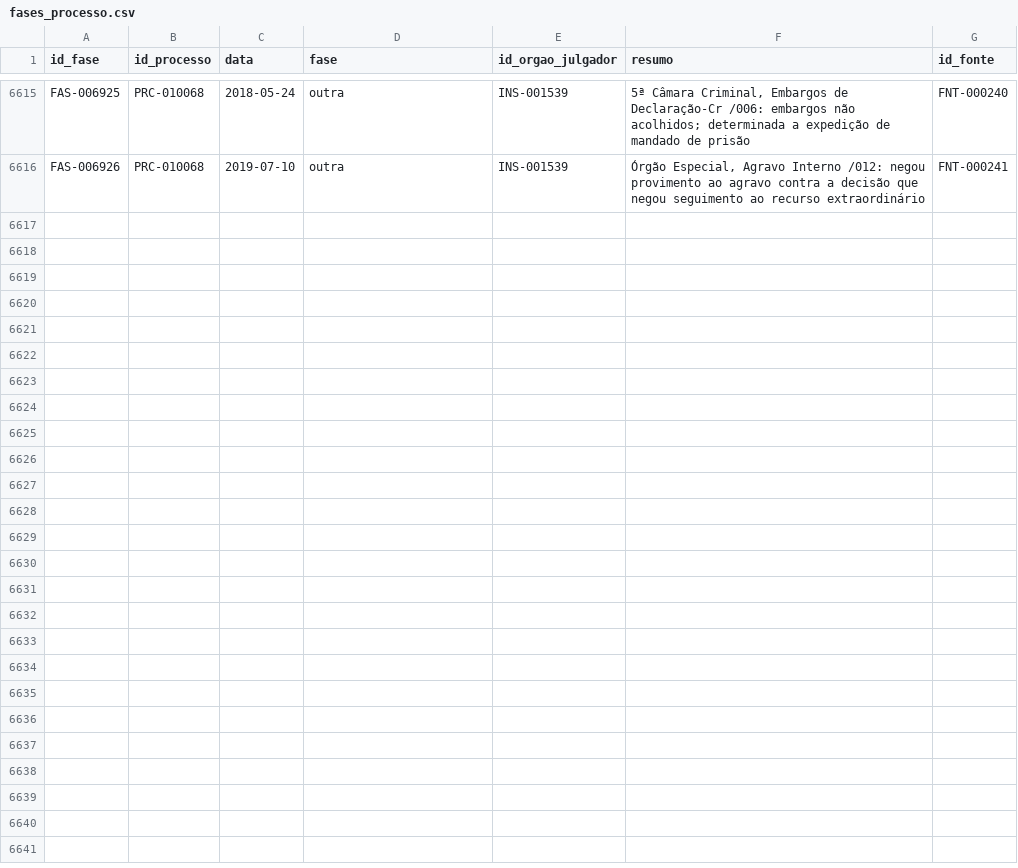
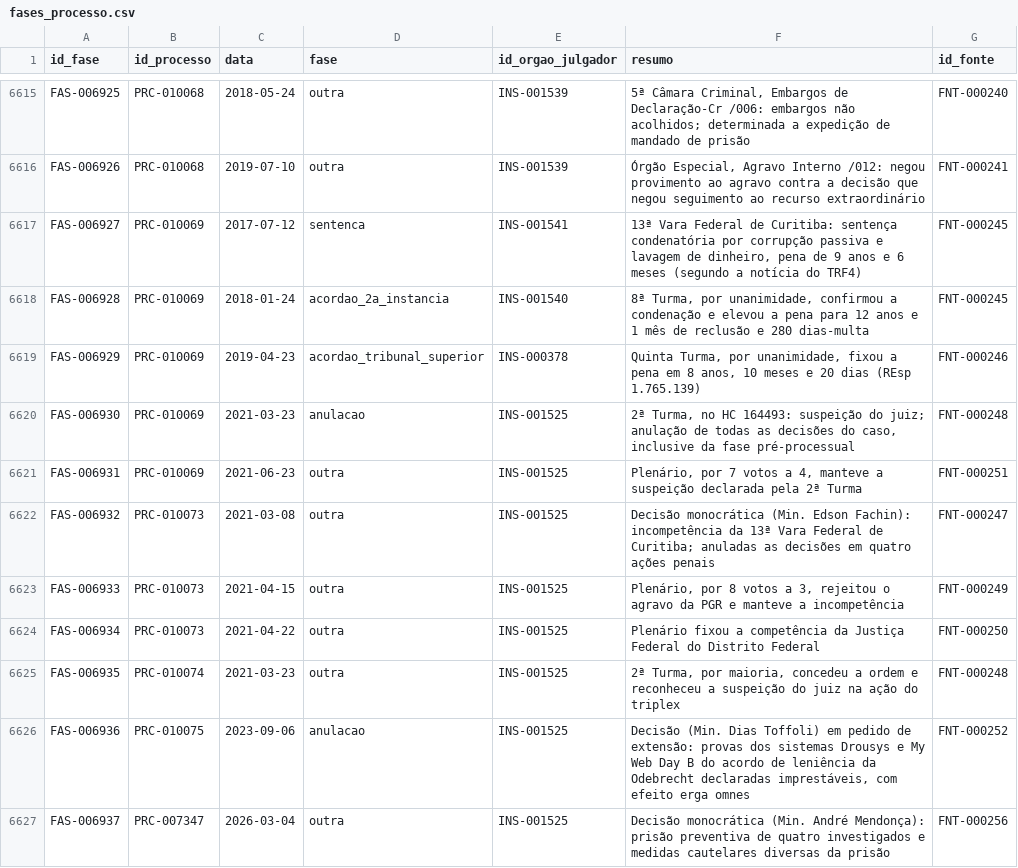
Before and after one commit to leandropitol/pesquisa-poder-institucional, a CSV file: data/base/fases_processo.csv, drawn as a sheet; only a part is shown, gaps mark what is left out; the diff covers the shown part only.

```diff
--- a/data/base/fases_processo.csv
+++ b/data/base/fases_processo.csv
@@ -6616 +6616,12 @@ FAS-006925,PRC-010068,2018-05-24,outra,INS-001539,"5ª Câmara Criminal, Embargo
 FAS-006926,PRC-010068,2019-07-10,outra,INS-001539,"Órgão Especial, Agravo Interno /012: negou provimento ao agravo contra a decisão que negou seguimento ao recurso extraordinário",FNT-000241
+FAS-006927,PRC-010069,2017-07-12,sentenca,INS-001541,"13ª Vara Federal de Curitiba: sentença condenatória por corrupção passiva e lavagem de dinheiro, pena de 9 anos e 6 meses (segundo a notícia do TRF4)",FNT-000245
+FAS-006928,PRC-010069,2018-01-24,acordao_2a_instancia,INS-001540,"8ª Turma, por unanimidade, confirmou a condenação e elevou a pena para 12 anos e 1 mês de reclusão e 280 dias-multa",FNT-000245
+FAS-006929,PRC-010069,2019-04-23,acordao_tribunal_superior,INS-000378,"Quinta Turma, por unanimidade, fixou a pena em 8 anos, 10 meses e 20 dias (REsp 1.765.139)",FNT-000246
+FAS-006930,PRC-010069,2021-03-23,anulacao,INS-001525,"2ª Turma, no HC 164493: suspeição do juiz; anulação de todas as decisões do caso, inclusive da fase pré-processual",FNT-000248
+FAS-006931,PRC-010069,2021-06-23,outra,INS-001525,"Plenário, por 7 votos a 4, manteve a suspeição declarada pela 2ª Turma",FNT-000251
+FAS-006932,PRC-010073,2021-03-08,outra,INS-001525,Decisão monocrática (Min. Edson Fachin): incompetência da 13ª Vara Federal de Curitiba; anuladas as decisões em quatro ações penais,FNT-000247
+FAS-006933,PRC-010073,2021-04-15,outra,INS-001525,"Plenário, por 8 votos a 3, rejeitou o agravo da PGR e manteve a incompetência",FNT-000249
+FAS-006934,PRC-010073,2021-04-22,outra,INS-001525,Plenário fixou a competência da Justiça Federal do Distrito Federal,FNT-000250
+FAS-006935,PRC-010074,2021-03-23,outra,INS-001525,"2ª Turma, por maioria, concedeu a ordem e reconheceu a suspeição do juiz na ação do triplex",FNT-000248
+FAS-006936,PRC-010075,2023-09-06,anulacao,INS-001525,"Decisão (Min. Dias Toffoli) em pedido de extensão: provas dos sistemas Drousys e My Web Day B do acordo de leniência da Odebrecht declaradas imprestáveis, com efeito erga omnes",FNT-000252
+FAS-006937,PRC-007347,2026-03-04,outra,INS-001525,Decisão monocrática (Min. André Mendonça): prisão preventiva de quatro investigados e medidas cautelares diversas da prisão,FNT-000256
```
Also changed, not shown: 10 added rows elsewhere in this file, data/base/fontes.csv, data/curadoria/e9_fases.csv, 23 other files.
